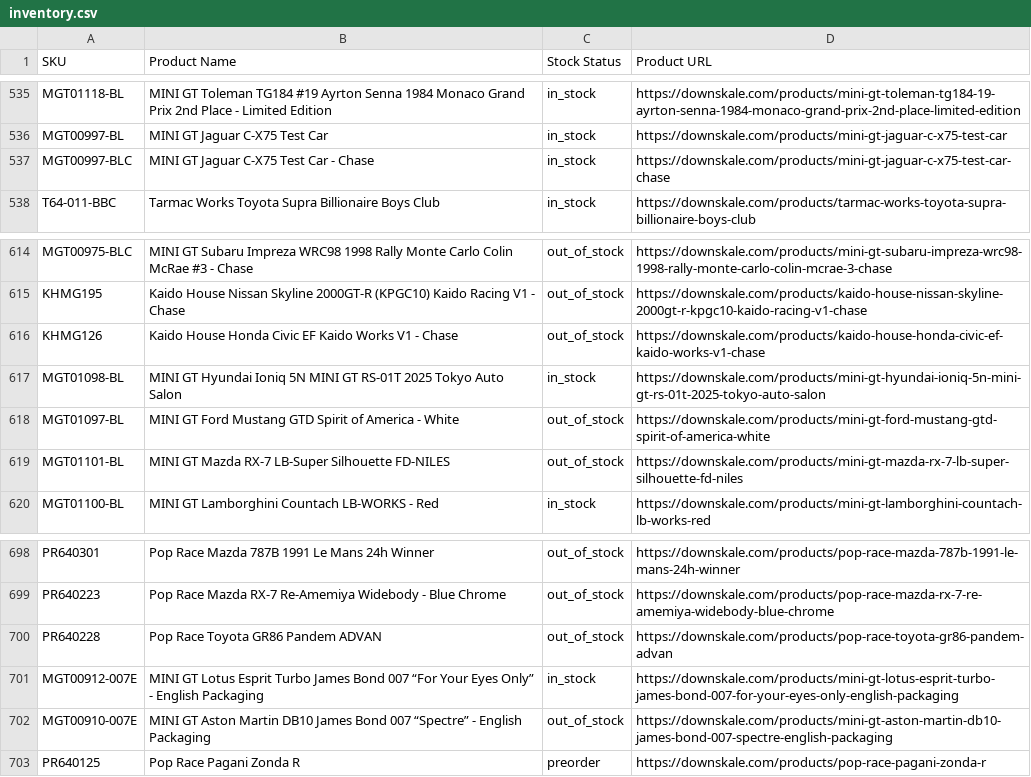
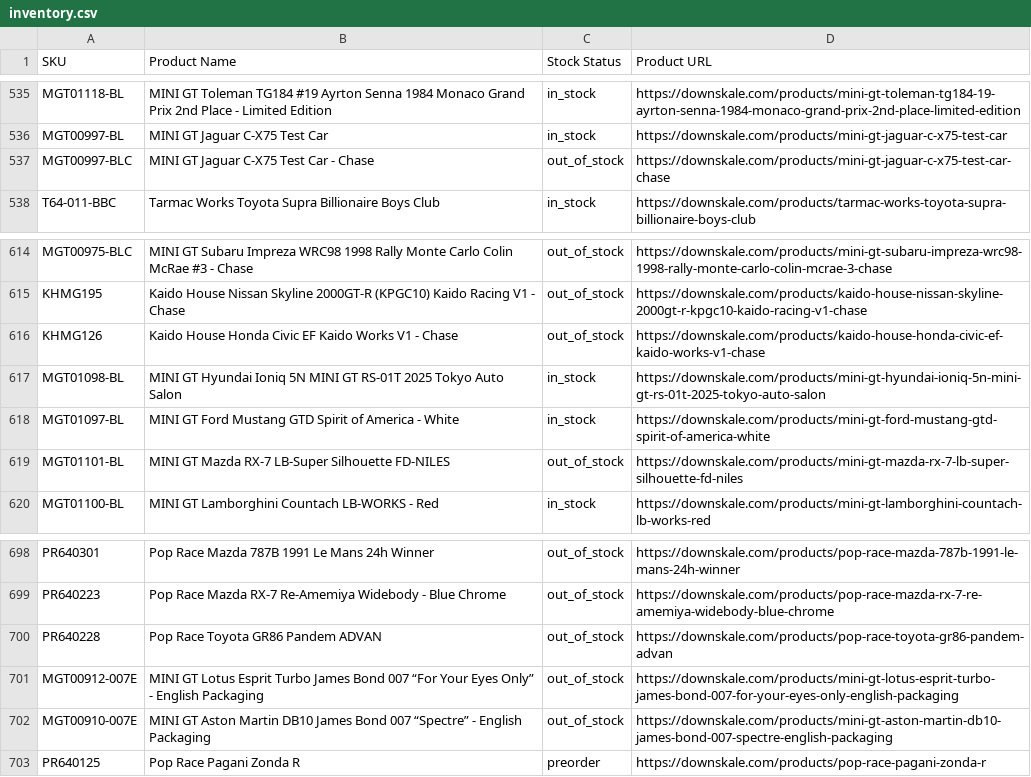
Before and after one commit to chrisboulas/downskale-inventory-feed-data, a CSV file: inventory.csv, drawn as a sheet; only a part is shown, gaps mark what is left out.

```diff
--- a/inventory.csv
+++ b/inventory.csv
@@ -536,3 +536,3 @@ MGT01118-BL,MINI GT Toleman TG184 #19 Ayrton Senna 1984 Monaco Grand Prix 2nd Pl
 MGT00997-BL,MINI GT Jaguar C-X75 Test Car,in_stock,https://downskale.com/products/mini-gt-jaguar-c-x75-test-car
-MGT00997-BLC,MINI GT Jaguar C-X75 Test Car - Chase,in_stock,https://downskale.com/products/mini-gt-jaguar-c-x75-test-car-chase
+MGT00997-BLC,MINI GT Jaguar C-X75 Test Car - Chase,out_of_stock,https://downskale.com/products/mini-gt-jaguar-c-x75-test-car-chase
 T64-011-BBC,Tarmac Works Toyota Supra Billionaire Boys Club,in_stock,https://downskale.com/products/tarmac-works-toyota-supra-billionaire-boys-club
@@ -617,3 +617,3 @@ KHMG126,Kaido House Honda Civic EF Kaido Works V1 - Chase,out_of_stock,https://d
 MGT01098-BL,MINI GT Hyundai Ioniq 5N MINI GT RS-01T 2025 Tokyo Auto Salon,in_stock,https://downskale.com/products/mini-gt-hyundai-ioniq-5n-mini-gt-rs-01t-2025-tokyo-auto-salon
-MGT01097-BL,MINI GT Ford Mustang GTD Spirit of America - White,out_of_stock,https://downskale.com/products/mini-gt-ford-mustang-gtd-spirit-of-america-white
+MGT01097-BL,MINI GT Ford Mustang GTD Spirit of America - White,in_stock,https://downskale.com/products/mini-gt-ford-mustang-gtd-spirit-of-america-white
 MGT01101-BL,MINI GT Mazda RX-7 LB-Super Silhouette FD-NILES,out_of_stock,https://downskale.com/products/mini-gt-mazda-rx-7-lb-super-silhouette-fd-niles
@@ -700,3 +700,3 @@ PR640223,Pop Race Mazda RX-7 Re-Amemiya Widebody - Blue Chrome,out_of_stock,http
 PR640228,Pop Race Toyota GR86 Pandem ADVAN,out_of_stock,https://downskale.com/products/pop-race-toyota-gr86-pandem-advan
-MGT00912-007E,MINI GT Lotus Esprit Turbo James Bond 007 “For Your Eyes Only” - English Packaging,in_stock,https://downskale.com/products/mini-gt-lotus-esprit-turbo-james-bond-007-for-your-eyes-only-english-packaging
+MGT00912-007E,MINI GT Lotus Esprit Turbo James Bond 007 “For Your Eyes Only” - English Packaging,out_of_stock,https://downskale.com/products/mini-gt-lotus-esprit-turbo-james-bond-007-for-your-eyes-only-english-packaging
 MGT00910-007E,MINI GT Aston Martin DB10 James Bond 007 “Spectre” - English Packaging,out_of_stock,https://downskale.com/products/mini-gt-aston-martin-db10-james-bond-007-spectre-english-packaging
```
